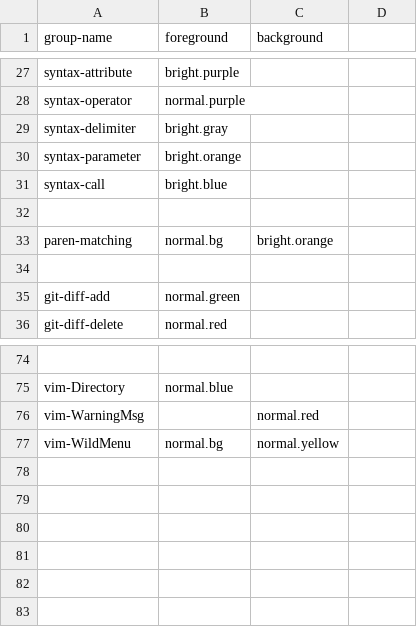
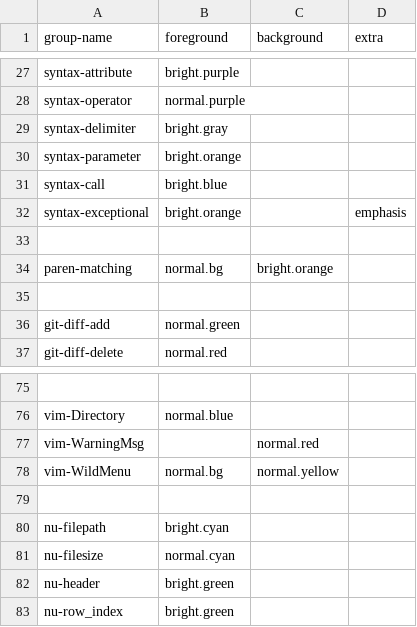
Before and after one commit to euclidianAce/dotfiles, a TSV file: colors/group-names.tsv, drawn as a sheet; only a part is shown, gaps mark what is left out; the diff names each change by its address in the sheet, - before the commit and + after, or states it on an @@ line.

Commit message:
colors: add nushell theme generation

```diff
--- a/colors/group-names.tsv
+++ b/colors/group-names.tsv
-D1: (empty)
+D1: extra
+row 32: syntax-exceptional | bright.orange |  | emphasis
+row 79: (empty)
+row 80: nu-filepath | bright.cyan
+row 81: nu-filesize | normal.cyan
+row 82: nu-header | bright.green
+row 83: nu-row_index | bright.green
```
Also changed, not shown: 2 other files.
